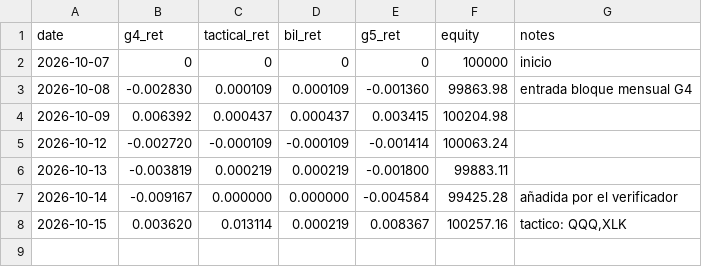
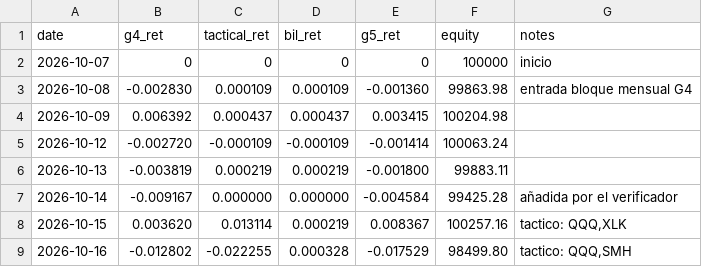
Before and after one commit to isaacbent/g5-paper-trading, a CSV file: results/ledger.csv, drawn as a sheet; the diff names each change by its address in the sheet, - before the commit and + after, or states it on an @@ line.

```diff
--- a/results/ledger.csv
+++ b/results/ledger.csv
+row 9: 2026-10-16 | -0.012802 | -0.022255 | 0.000328 | -0.017529 | 98499.80 | tactico: QQQ,SMH
```
Also changed, not shown: g3vt/exposure.csv, 25 other files.
